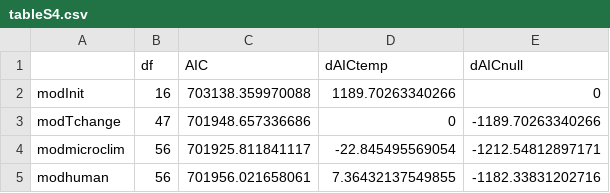
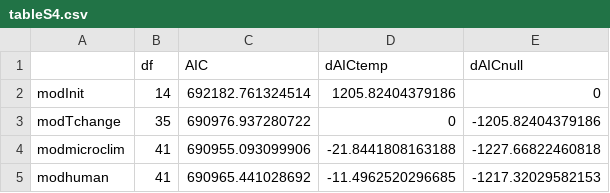
Before and after one commit to pinskylab/climate_community_crossrealm, a CSV file: figures/tableS4.csv, drawn as a sheet.

Commit message:
Produce marterr environmental covariate results (Fig3 and Table S4)

```diff
--- a/figures/tableS4.csv
+++ b/figures/tableS4.csv
@@ -1,5 +1,5 @@
 "","df","AIC","dAICtemp","dAICnull"
-"modInit",16,703138.359970088,1189.70263340266,0
-"modTchange",47,701948.657336686,0,-1189.70263340266
-"modmicroclim",56,701925.811841117,-22.845495569054,-1212.54812897171
-"modhuman",56,701956.021658061,7.36432137549855,-1182.33831202716
+"modInit",14,692182.761324514,1205.82404379186,0
+"modTchange",35,690976.937280722,0,-1205.82404379186
+"modmicroclim",41,690955.093099906,-21.8441808163188,-1227.66822460818
+"modhuman",41,690965.441028692,-11.4962520296685,-1217.32029582153
```
Also changed, not shown: 2 other files.
